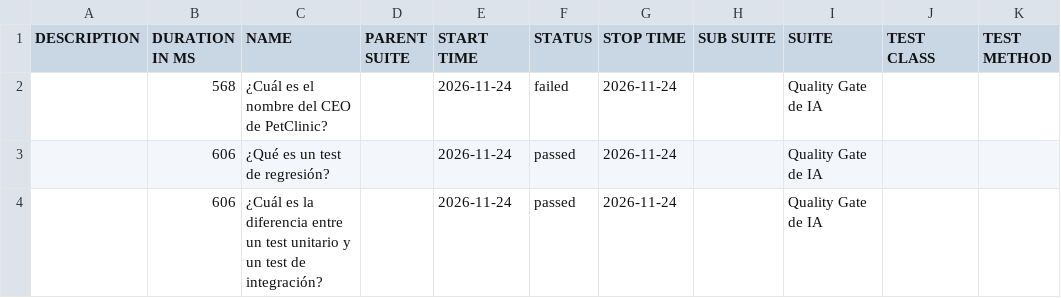
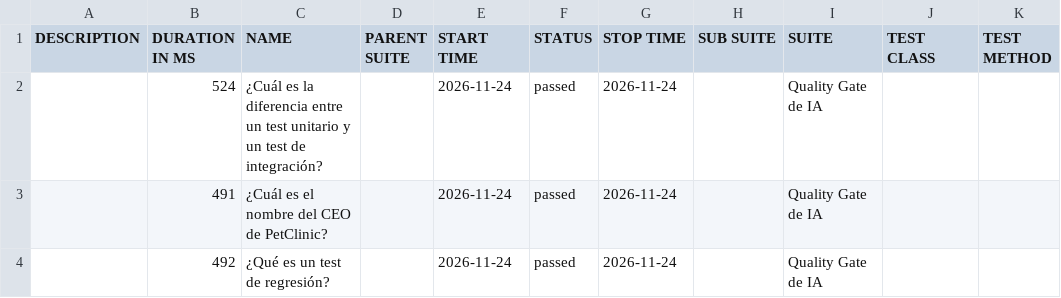
Before and after one commit to AbelOlveraMartinez369/AI-Quality-Engineering, a CSV file: data/suites.csv, drawn as a sheet.

```diff
--- a/data/suites.csv
+++ b/data/suites.csv
@@ -1,4 +1,4 @@
 "DESCRIPTION","DURATION IN MS","NAME","PARENT SUITE","START TIME","STATUS","STOP TIME","SUB SUITE","SUITE","TEST CLASS","TEST METHOD"
-"","568","¿Cuál es el nombre del CEO de PetClinic?","","2026-11-24","failed","2026-11-24","","Quality Gate de IA","",""
-"","606","¿Qué es un test de regresión?","","2026-11-24","passed","2026-11-24","","Quality Gate de IA","",""
-"","606","¿Cuál es la diferencia entre un test unitario y un test de integración?","","2026-11-24","passed","2026-11-24","","Quality Gate de IA","",""
+"","524","¿Cuál es la diferencia entre un test unitario y un test de integración?","","2026-11-24","passed","2026-11-24","","Quality Gate de IA","",""
+"","491","¿Cuál es el nombre del CEO de PetClinic?","","2026-11-24","passed","2026-11-24","","Quality Gate de IA","",""
+"","492","¿Qué es un test de regresión?","","2026-11-24","passed","2026-11-24","","Quality Gate de IA","",""
```
Also changed, not shown: 30 other files.
